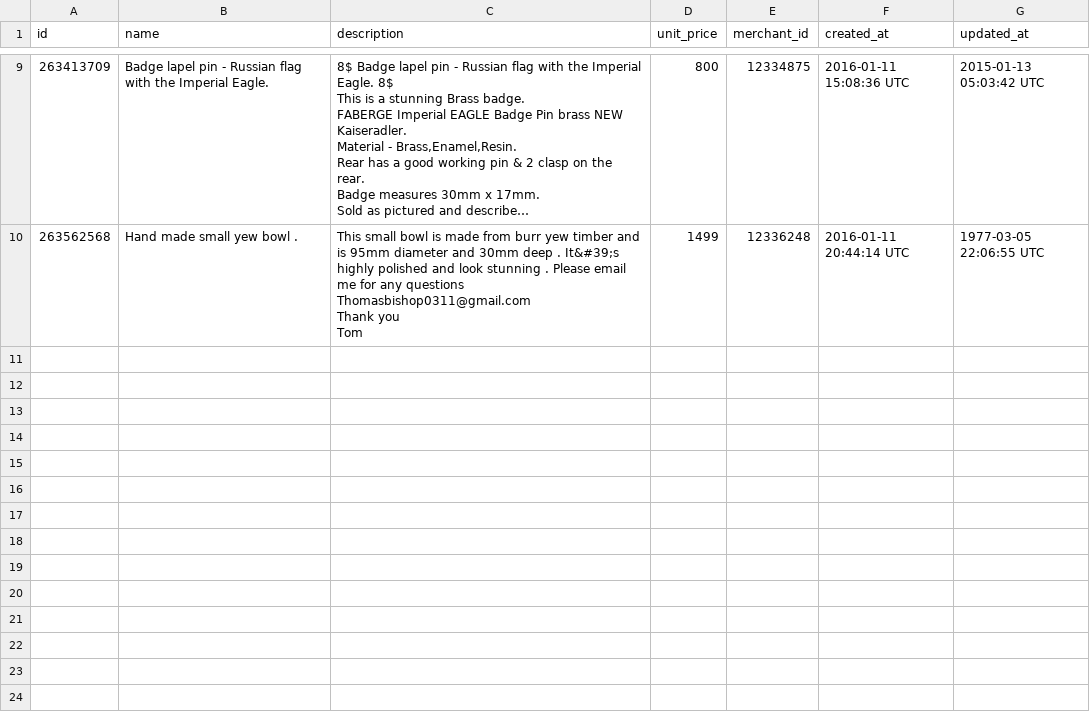
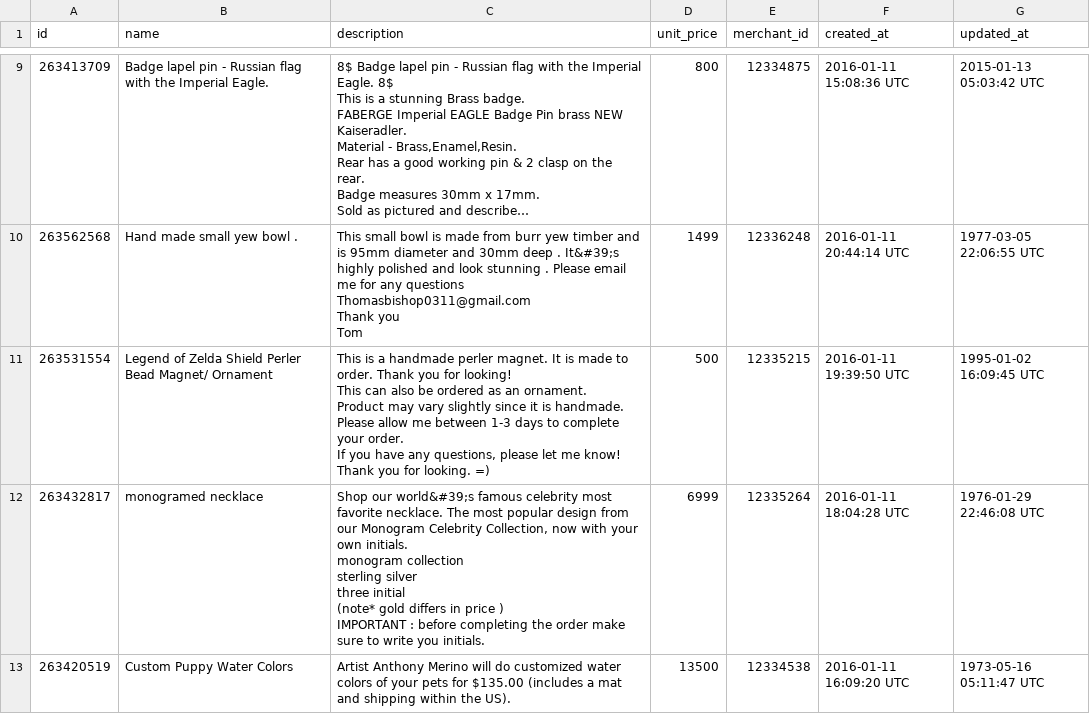
Before and after one commit to ExCaelum/Black-Thursday, a CSV file: data/small_items.csv, drawn as a sheet; only a part is shown, gaps mark what is left out; long unchanged cells end in ….

```diff
--- a/data/small_items.csv
+++ b/data/small_items.csv
@@ -99 +99,20 @@ Thank you
 Tom",1499,12336248,2016-01-11 20:44:14 UTC,1977-03-05 22:06:55 UTC
+263531554,Legend of Zelda Shield Perler Bead Magnet/ Ornament,"This is a handmade perler magnet. It is made to order. Thank you for looking!
+
+This can also be ordered as an ornament.
+
+Product may vary slightly since it is handmade.
+
+Please allow me between 1-3 days to complete your order.
+
+If you have any questions, please let me know! Thank you for looking. =)",500,12335215,2016-01-11 19:39:50 UTC,1995-01-02 16:09:45 UTC
+263432817,monogramed necklace,"Shop our world&#39;s famous celebrity most favorite necklace. The most popular design from our Monogram Celebrity Collection, now with your own initials.
+
+monogram collection
+sterling silver
+three initial
+
+(note* gold differs in price )
+
+IMPORTANT : before completing the order make sure to write you initials.",6999,12335264,2016-01-11 18:04:28 UTC,1976-01-29 22:46:08 UTC
+263420519,Custom Puppy Water Colors,Artist Anthony Merino will do customized water colors of your pets for $135.00 (includes a mat and shipping within the US).,13500,12334538,2016-01-11 16:09:20 UTC,1973-05-16 05:11:47 UTC
```
Also changed, not shown: 4 other files.
